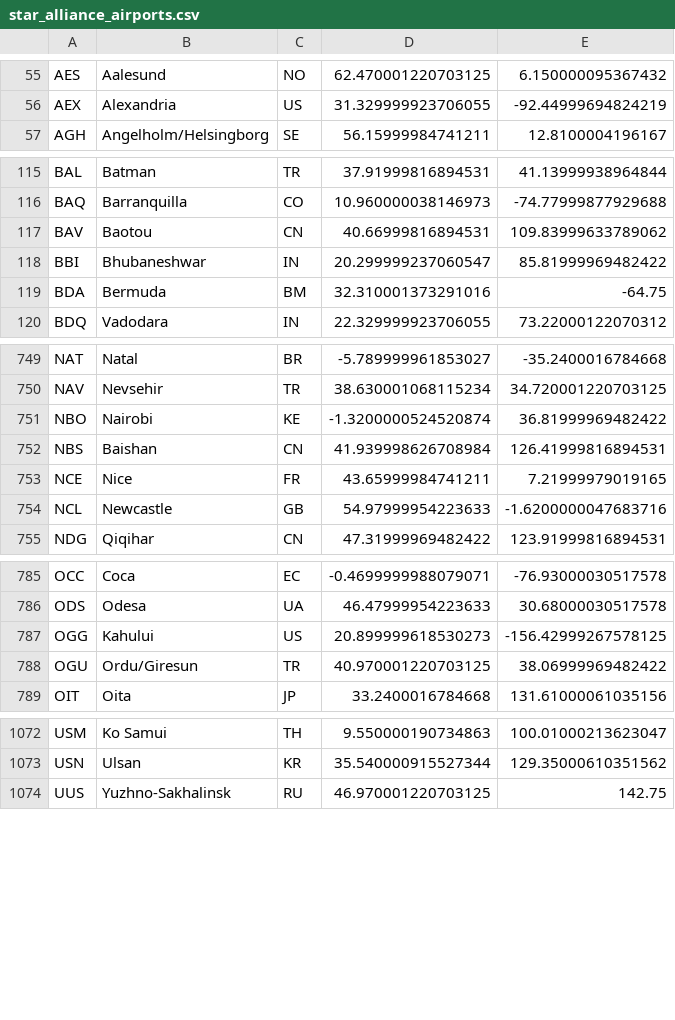
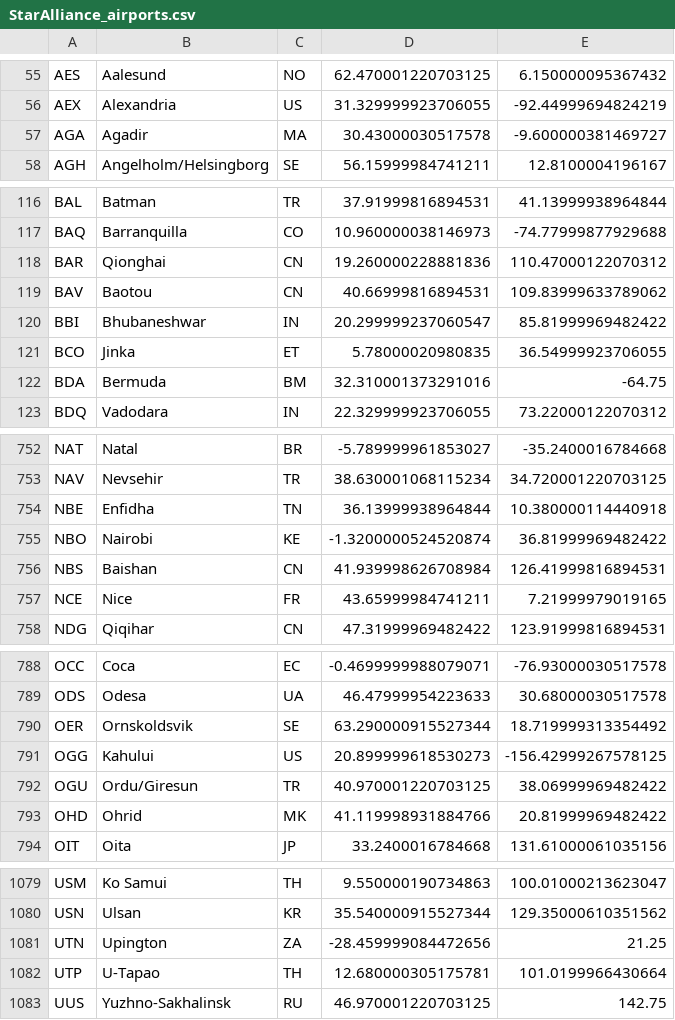
Before and after one commit to robsad/AwardRoutes2, a CSV file: app/src/main/res/raw/StarAlliance_airports.csv (was app/src/main/res/raw/star_alliance_airports.csv), drawn as a sheet; only a part is shown, gaps mark what is left out; removed rows and columns are numbered as before the commit, all else as after; the diff covers the shown part only; the diff names each change by its address in the sheet, - before the commit and + after, or states it on an @@ line.

```diff
--- a/app/src/main/res/raw/star_alliance_airports.csv
+++ b/app/src/main/res/raw/StarAlliance_airports.csv
+row 57: AGA | Agadir | MA | 30.43000030517578 | -9.600000381469727
+row 118: BAR | Qionghai | CN | 19.260000228881836 | 110.47000122070312
+row 121: BCO | Jinka | ET | 5.78000020980835 | 36.54999923706055
+row 754: NBE | Enfidha | TN | 36.13999938964844 | 10.380000114440918
-row 754: NCL | Newcastle | GB | 54.97999954223633 | -1.6200000047683716
+row 790: OER | Ornskoldsvik | SE | 63.290000915527344 | 18.719999313354492
+row 793: OHD | Ohrid | MK | 41.119998931884766 | 20.81999969482422
+row 1081: UTN | Upington | ZA | -28.459999084472656 | 21.25
+row 1082: UTP | U-Tapao | TH | 12.680000305175781 | 101.0199966430664
```
Also changed, not shown: 7 added rows, 4 removed rows and 2 edited cells elsewhere in this file, app/src/main/res/raw/OneWorld_airports.csv, app/src/main/res/raw/OneWorld_connections.csv, 4 other files.
